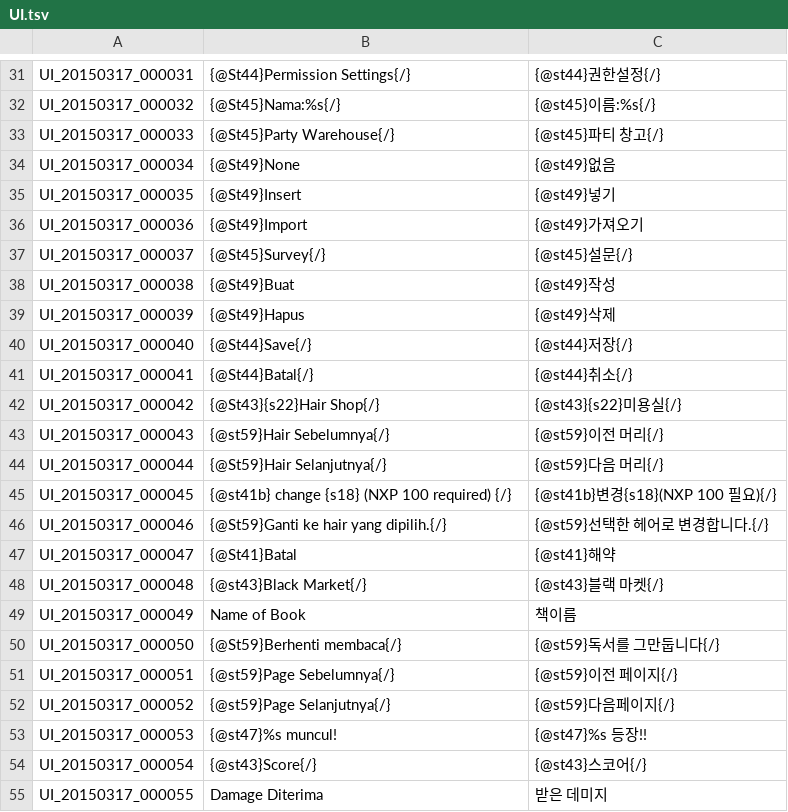
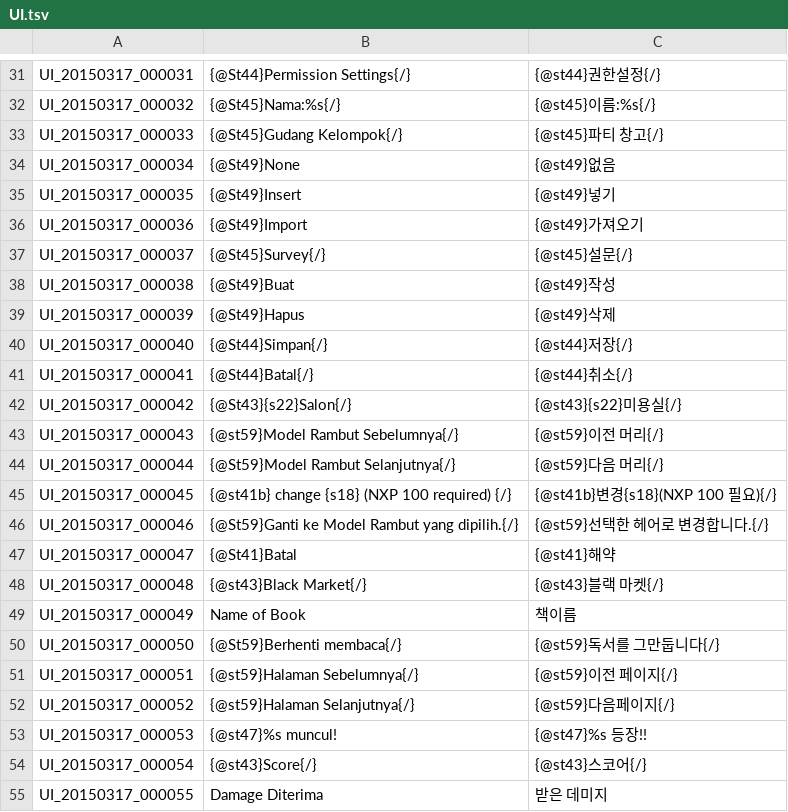
Before and after one commit to Treeofsavior/IndonesianTranslation, a TSV file: UI.tsv, drawn as a sheet; only a part is shown, gaps mark what is left out; the diff covers the shown part only.

```diff
--- a/UI.tsv
+++ b/UI.tsv
@@ -32,3 +32,3 @@ UI_20150317_000031	{@St44}Permission Settings{/}	{@st44}권한설정{/}
 UI_20150317_000032	{@St45}Nama:%s{/}	{@st45}이름:%s{/}
-UI_20150317_000033	{@St45}Party Warehouse{/}	{@st45}파티 창고{/}
+UI_20150317_000033	{@St45}Gudang Kelompok{/}	{@st45}파티 창고{/}
 UI_20150317_000034	{@St49}None	{@st49}없음
@@ -39,9 +39,9 @@ UI_20150317_000038	{@St49}Buat	{@st49}작성
 UI_20150317_000039	{@St49}Hapus	{@st49}삭제
-UI_20150317_000040	{@St44}Save{/}	{@st44}저장{/}
+UI_20150317_000040	{@St44}Simpan{/}	{@st44}저장{/}
 UI_20150317_000041	{@St44}Batal{/}	{@st44}취소{/}
-UI_20150317_000042	{@St43}{s22}Hair Shop{/}	{@st43}{s22}미용실{/}
-UI_20150317_000043	{@st59}Hair Sebelumnya{/}	{@st59}이전 머리{/}
-UI_20150317_000044	{@St59}Hair Selanjutnya{/}	{@st59}다음 머리{/}
+UI_20150317_000042	{@St43}{s22}Salon{/}	{@st43}{s22}미용실{/}
+UI_20150317_000043	{@st59}Model Rambut Sebelumnya{/}	{@st59}이전 머리{/}
+UI_20150317_000044	{@St59}Model Rambut Selanjutnya{/}	{@st59}다음 머리{/}
 UI_20150317_000045	{@st41b} change {s18} (NXP 100 required) {/}	{@st41b}변경{s18}(NXP 100 필요){/}
-UI_20150317_000046	{@St59}Ganti ke hair yang dipilih.{/}	{@st59}선택한 헤어로 변경합니다.{/}
+UI_20150317_000046	{@St59}Ganti ke Model Rambut yang dipilih.{/}	{@st59}선택한 헤어로 변경합니다.{/}
 UI_20150317_000047	{@St41}Batal	{@st41}해약
@@ -50,4 +50,4 @@ UI_20150317_000049	Name of Book	책이름
 UI_20150317_000050	{@St59}Berhenti membaca{/}	{@st59}독서를 그만둡니다{/}
-UI_20150317_000051	{@st59}Page Sebelumnya{/}	{@st59}이전 페이지{/}
-UI_20150317_000052	{@st59}Page Selanjutnya{/}	{@st59}다음페이지{/}
+UI_20150317_000051	{@st59}Halaman Sebelumnya{/}	{@st59}이전 페이지{/}
+UI_20150317_000052	{@st59}Halaman Selanjutnya{/}	{@st59}다음페이지{/}
 UI_20150317_000053	{@st47}%s muncul!	{@st47}%s 등장!!
```
Also changed, not shown: 17 edited cells elsewhere in this file.
